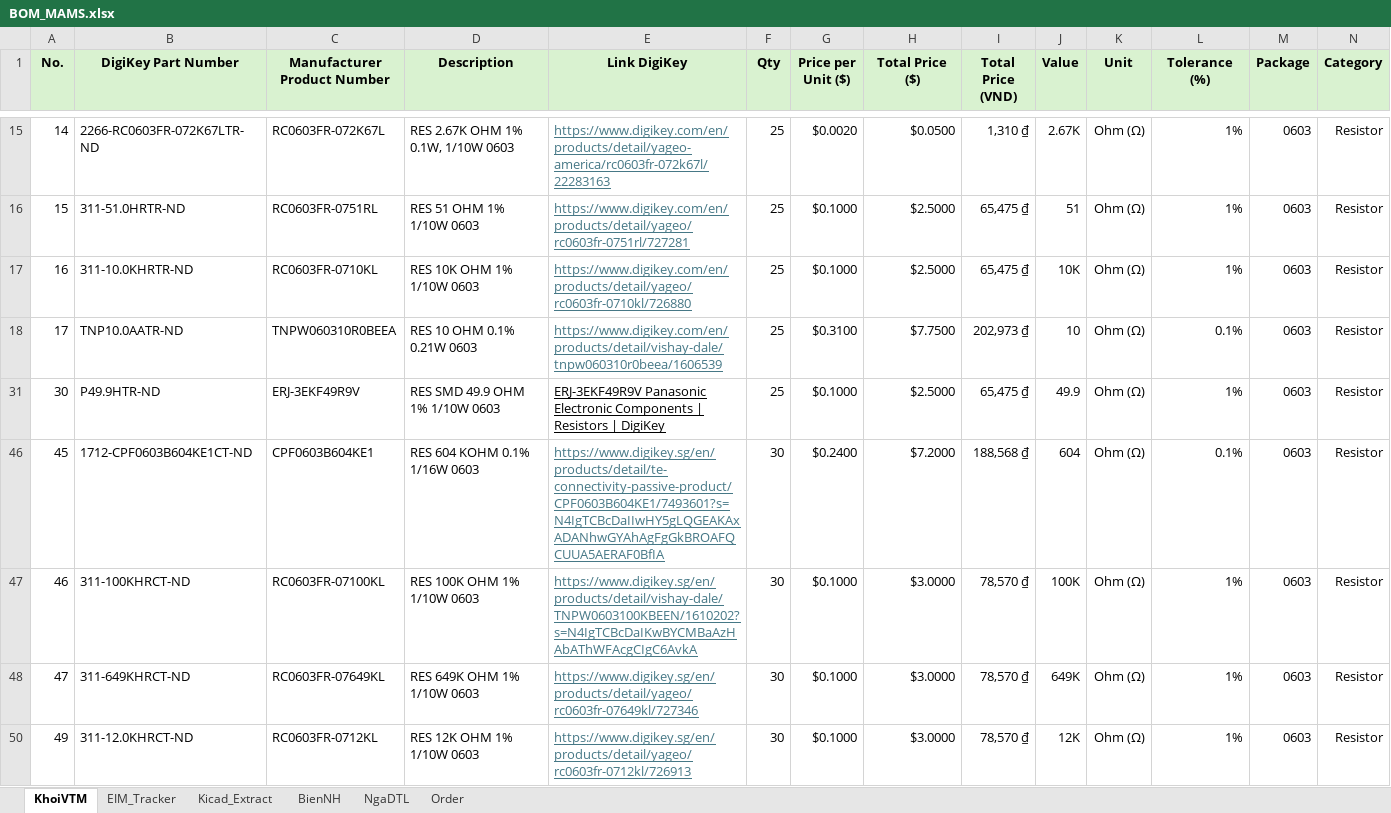
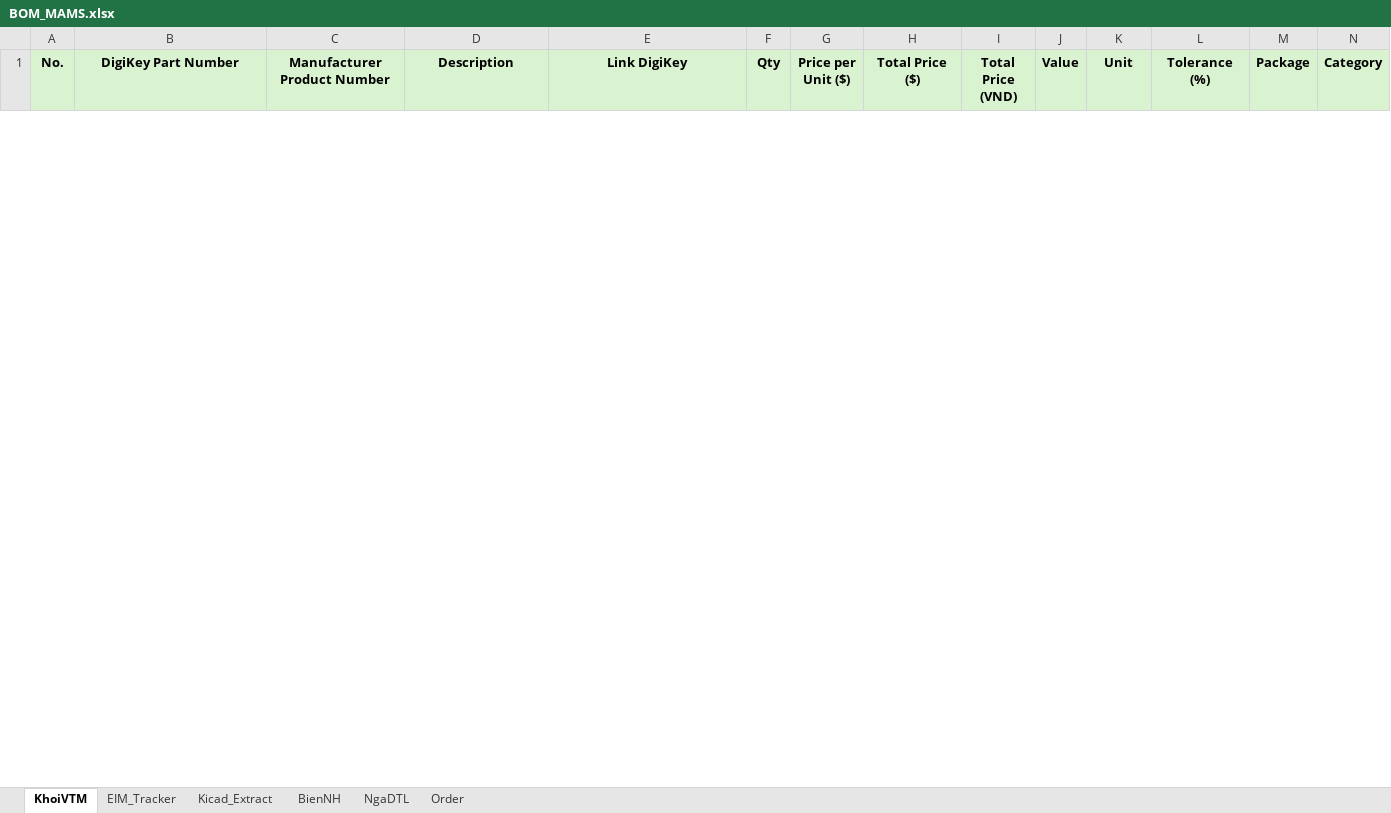
Before and after one commit to vtmkhoi/Muscular-Atrophy-Measurement-System, an Excel workbook: docs/BOM_MAMS.xlsx, sheet KhoiVTM, drawn as a sheet; only a part is shown, gaps mark what is left out; values as stored, in another font and other column widths than the file's, no borders; removed rows and columns are numbered as before the commit, all else as after; rows hold the shown columns only; the diff covers the shown part only; the diff names each change by its address in the sheet, - before the commit and + after, or states it on an @@ line.

```diff
--- a/docs/BOM_MAMS.xlsx (sheet KhoiVTM)
+++ b/docs/BOM_MAMS.xlsx (sheet KhoiVTM)
@@ row 15 hidden: 14 | 2266-RC0603FR-072K67LTR-ND | RC0603FR-072K67L | RES 2.67K OHM 1% 0.1W, 1/10W 0603 | https://www.digikey.com/en/products/detail/yageo-america/rc0603fr-072k67l/22283163 | 25 | $0.0020 | $0.0500 | 1,310 ₫ | 2.67K | Ohm (Ω) | 1% | 0603 | Resistor @@
@@ row 16 hidden: 15 | 311-51.0HRTR-ND | RC0603FR-0751RL | RES 51 OHM 1% 1/10W 0603 | https://www.digikey.com/en/products/detail/yageo/rc0603fr-0751rl/727281 | 25 | $0.1000 | $2.5000 | 65,475 ₫ | 51 | Ohm (Ω) | 1% | 0603 | Resistor @@
@@ row 17 hidden: 16 | 311-10.0KHRTR-ND | RC0603FR-0710KL | RES 10K OHM 1% 1/10W 0603 | https://www.digikey.com/en/products/detail/yageo/rc0603fr-0710kl/726880 | 25 | $0.1000 | $2.5000 | 65,475 ₫ | 10K | Ohm (Ω) | 1% | 0603 | Resistor @@
@@ row 18 hidden: 17 | TNP10.0AATR-ND | TNPW060310R0BEEA | RES 10 OHM 0.1% 0.21W 0603 | https://www.digikey.com/en/products/detail/vishay-dale/tnpw060310r0beea/1606539 | 25 | $0.3100 | $7.7500 | 202,973 ₫ | 10 | Ohm (Ω) | 0.1% | 0603 | Resistor @@
@@ row 31 hidden: 30 | P49.9HTR-ND | ERJ-3EKF49R9V | RES SMD 49.9 OHM 1% 1/10W 0603 | ERJ-3EKF49R9V Panasonic Electronic Components | Resistors | DigiKey | 25 | $0.1000 | $2.5000 | 65,475 ₫ | 49.9 | Ohm (Ω) | 1% | 0603 | Resistor @@
@@ row 46 hidden: 45 | 1712-CPF0603B604KE1CT-ND | CPF0603B604KE1 | RES 604 KOHM 0.1% 1/16W 0603 | https://www.digikey.sg/en/products/detail/te-connectivity-passive-product/CPF0603B604KE1/7493601?s=N4IgTCBcDaIIwHY5gLQGEAKAxADANhwGYAhAgFgGkBROAFQCUUA5AERAF0BfIA | 30 | $0.2400 | $7.2000 | 188,568 ₫ | 604 | Ohm (Ω) | 0.1% | 0603 | Resistor @@
@@ row 47 hidden: 46 | 311-100KHRCT-ND | RC0603FR-07100KL | RES 100K OHM 1% 1/10W 0603 | https://www.digikey.sg/en/products/detail/vishay-dale/TNPW0603100KBEEN/1610202?s=N4IgTCBcDaIKwBYCMBaAzHAbAThWFAcgCIgC6AvkA | 30 | $0.1000 | $3.0000 | 78,570 ₫ | 100K | Ohm (Ω) | 1% | 0603 | Resistor @@
@@ row 48 hidden: 47 | 311-649KHRCT-ND | RC0603FR-07649KL | RES 649K OHM 1% 1/10W 0603 | https://www.digikey.sg/en/products/detail/yageo/rc0603fr-07649kl/727346 | 30 | $0.1000 | $3.0000 | 78,570 ₫ | 649K | Ohm (Ω) | 1% | 0603 | Resistor @@
@@ row 50 hidden: 49 | 311-12.0KHRCT-ND | RC0603FR-0712KL | RES 12K OHM 1% 1/10W 0603 | https://www.digikey.sg/en/products/detail/yageo/rc0603fr-0712kl/726913 | 30 | $0.1000 | $3.0000 | 78,570 ₫ | 12K | Ohm (Ω) | 1% | 0603 | Resistor @@
```
Also changed, not shown: 35 hidden or unhidden rows elsewhere in this sheet, sheet EIM_Tracker, formulas that keep their value, hidden cells, 3 other files.
